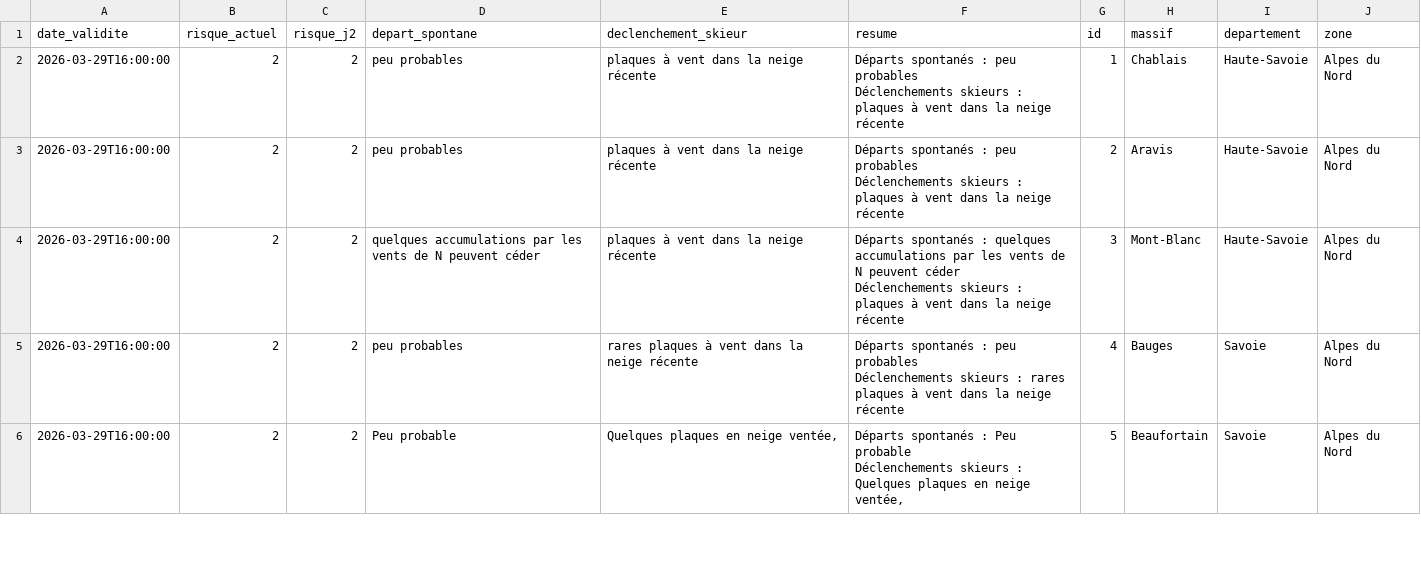
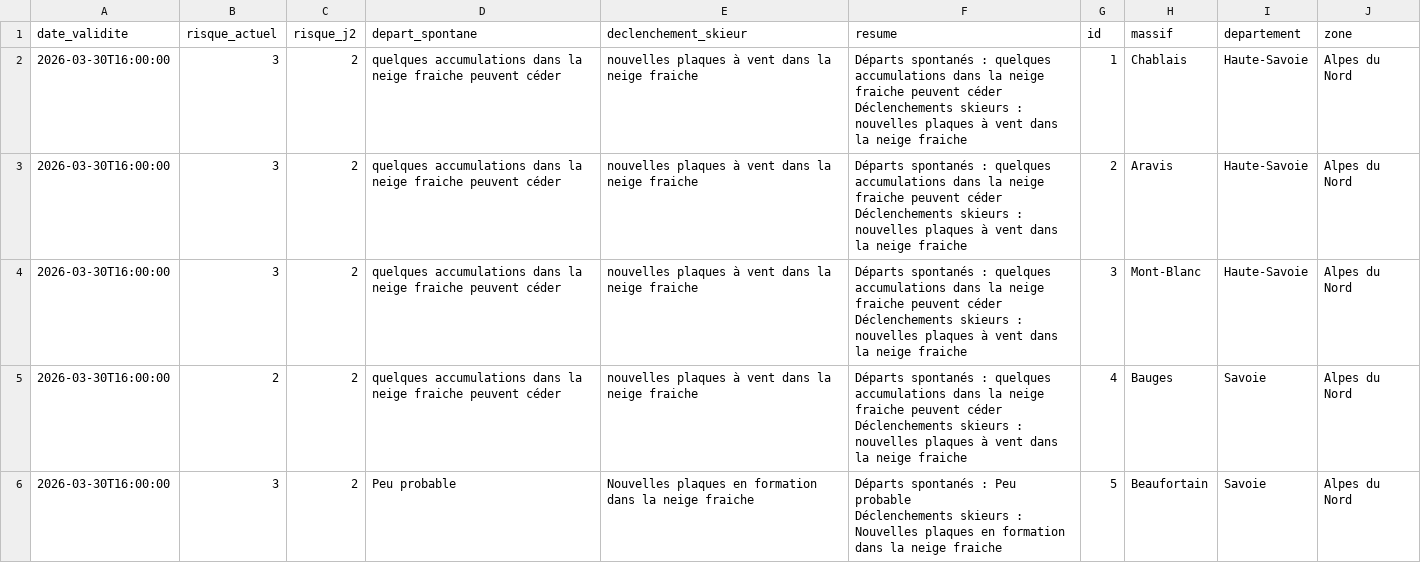
Before and after one commit to Tinevagio/Ski-touring-live, a CSV file: data/bera_latest.csv, drawn as a sheet; only a part is shown; the diff covers the shown part only.

Commit message:
🔄 Update BERA data - 2026-03-30 15:56 UTC

```diff
--- a/data/bera_latest.csv
+++ b/data/bera_latest.csv
@@ -1,11 +1,11 @@
 date_validite,risque_actuel,risque_j2,depart_spontane,declenchement_skieur,resume,id,massif,departement,zone
-2026-03-29T16:00:00,2,2,peu probables,plaques à vent dans la neige récente,"Départs spontanés : peu probables
-Déclenchements skieurs : plaques à vent dans la neige récente",1,Chablais,Haute-Savoie,Alpes du Nord
-2026-03-29T16:00:00,2,2,peu probables,plaques à vent dans la neige récente,"Départs spontanés : peu probables
-Déclenchements skieurs : plaques à vent dans la neige récente",2,Aravis,Haute-Savoie,Alpes du Nord
-2026-03-29T16:00:00,2,2,quelques accumulations par les vents de N peuvent céder,plaques à vent dans la neige récente,"Départs spontanés : quelques accumulations par les vents de N peuvent céder
-Déclenchements skieurs : plaques à vent dans la neige récente",3,Mont-Blanc,Haute-Savoie,Alpes du Nord
-2026-03-29T16:00:00,2,2,peu probables,rares plaques à vent dans la neige récente,"Départs spontanés : peu probables
-Déclenchements skieurs : rares plaques à vent dans la neige récente",4,Bauges,Savoie,Alpes du Nord
-2026-03-29T16:00:00,2,2,Peu probable,"Quelques plaques en neige ventée,","Départs spontanés : Peu probable
-Déclenchements skieurs : Quelques plaques en neige ventée,",5,Beaufortain,Savoie,Alpes du Nord
+2026-03-30T16:00:00,3,2,quelques accumulations dans la neige fraiche peuvent céder,nouvelles plaques à vent dans la neige fraiche ,"Départs spontanés : quelques accumulations dans la neige fraiche peuvent céder
+Déclenchements skieurs : nouvelles plaques à vent dans la neige fraiche ",1,Chablais,Haute-Savoie,Alpes du Nord
+2026-03-30T16:00:00,3,2,quelques accumulations dans la neige fraiche peuvent céder,nouvelles plaques à vent dans la neige fraiche ,"Départs spontanés : quelques accumulations dans la neige fraiche peuvent céder
+Déclenchements skieurs : nouvelles plaques à vent dans la neige fraiche ",2,Aravis,Haute-Savoie,Alpes du Nord
+2026-03-30T16:00:00,3,2,quelques accumulations dans la neige fraiche peuvent céder,nouvelles plaques à vent dans la neige fraiche ,"Départs spontanés : quelques accumulations dans la neige fraiche peuvent céder
+Déclenchements skieurs : nouvelles plaques à vent dans la neige fraiche ",3,Mont-Blanc,Haute-Savoie,Alpes du Nord
+2026-03-30T16:00:00,2,2,quelques accumulations dans la neige fraiche peuvent céder,nouvelles plaques à vent dans la neige fraiche ,"Départs spontanés : quelques accumulations dans la neige fraiche peuvent céder
+Déclenchements skieurs : nouvelles plaques à vent dans la neige fraiche ",4,Bauges,Savoie,Alpes du Nord
+2026-03-30T16:00:00,3,2,Peu probable,Nouvelles plaques en formation dans la neige fraiche,"Départs spontanés : Peu probable
+Déclenchements skieurs : Nouvelles plaques en formation dans la neige fraiche",5,Beaufortain,Savoie,Alpes du Nord
```
Also changed, not shown: 115 edited cells elsewhere in this file, 1 other file.
